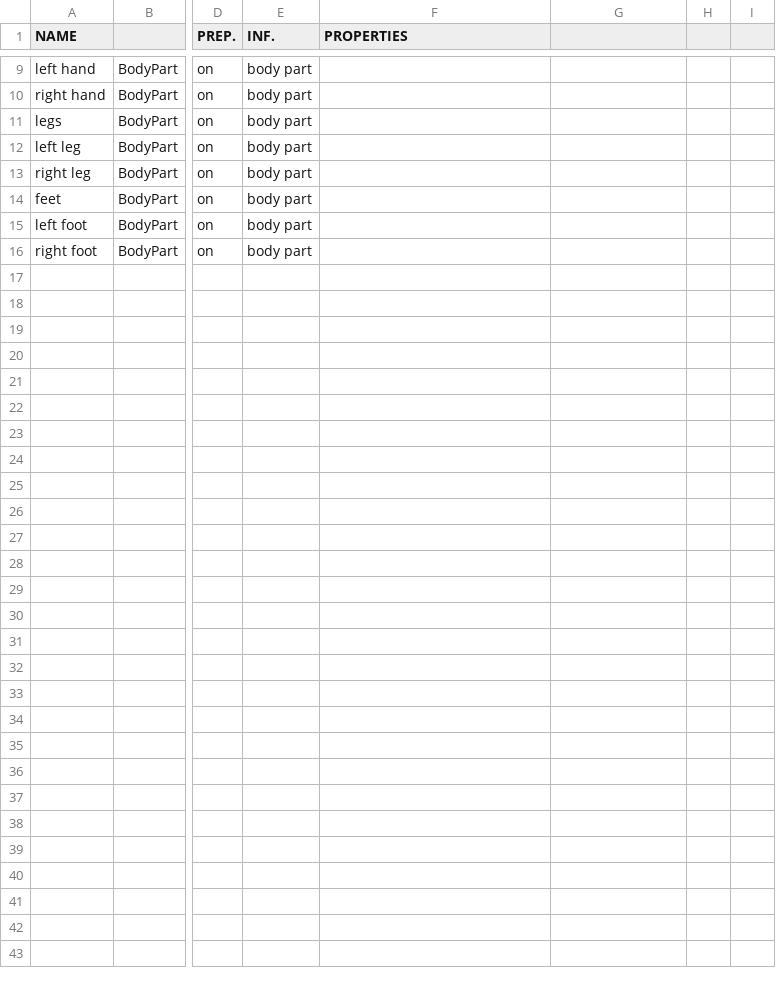
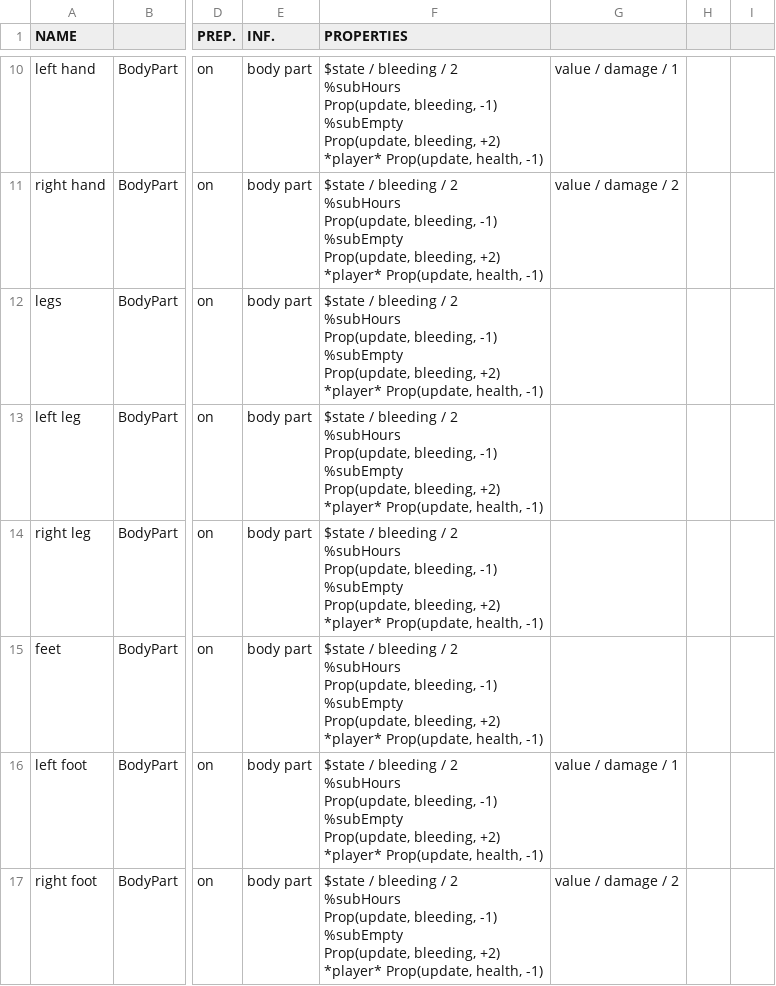
Before and after one commit to GameInSociety/RogueText, a CSV file: Assets/Resources/Items/Body.csv, drawn as a sheet; only a part is shown, gaps mark what is left out; addresses are those after the commit; ↵ is a line break in a cell; the diff covers the shown part only; the diff names each change by its address in the sheet, - before the commit and + after, or states it on an @@ line.

```diff
--- a/Assets/Resources/Items/Body.csv
+++ b/Assets/Resources/Items/Body.csv
-F10:F17 (PROPERTIES): (empty)
+F10:F17 (PROPERTIES): $state / bleeding / 2 ↵ %subHours ↵ Prop(update, bleeding, -1) ↵ %subEmpty ↵ Prop(update, bleeding, +2) ↵ *player* Prop(update, health, -1)
-G10: (empty)
+G10: value / damage / 1
-G11: (empty)
+G11: value / damage / 2
-G16: (empty)
+G16: value / damage / 1
-G17: (empty)
+G17: value / damage / 2
```
Also changed, not shown: 1 added row and 8 edited cells elsewhere in this file, Assets/Resources/Items/General.csv, Assets/Resources/Items/Humanoids.csv, 53 other files.
